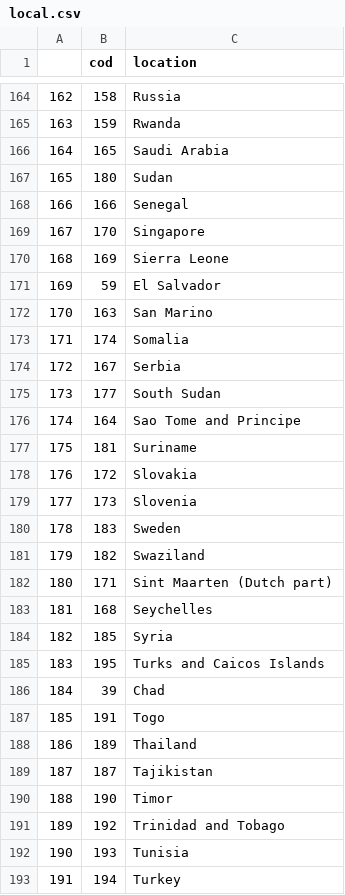
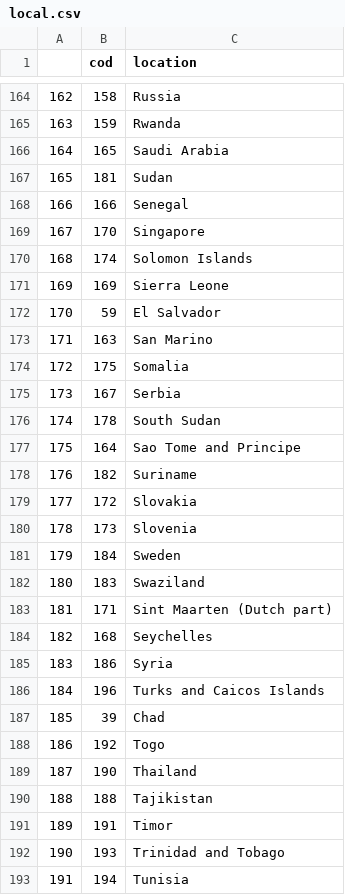
Before and after one commit to fahmedx/TCC-COVID, a CSV file: TCC_COVID/Master/local.csv, drawn as a sheet; only a part is shown, gaps mark what is left out; removed rows and columns are numbered as before the commit, all else as after; the diff covers the shown part only; the diff names each change by its address in the sheet, - before the commit and + after, or states it on an @@ line.

```diff
--- a/TCC_COVID/Master/local.csv
+++ b/TCC_COVID/Master/local.csv
-B167 (cod): 180
+B167 (cod): 181
+row 170: 168 | 174 | Solomon Islands
@@ column A renumbered from row 171 down @@
-B174 (cod): 174
+B174 (cod): 175
-B176 (cod): 177
+B176 (cod): 178
-B178 (cod): 181
+B178 (cod): 182
+row 181: 179 | 184 | Sweden
-C182 (location): Sweden
+C182 (location): Swaziland
-row 181: 179 | 182 | Swaziland
-B185 (cod): 185
+B185 (cod): 186
-B186 (cod): 195
+B186 (cod): 196
+row 188: 186 | 192 | Togo
+row 189: 187 | 190 | Thailand
+row 190: 188 | 188 | Tajikistan
-C191 (location): Togo
+C191 (location): Timor
-row 188: 186 | 189 | Thailand
-row 189: 187 | 187 | Tajikistan
-row 190: 188 | 190 | Timor
-row 191: 189 | 192 | Trinidad and Tobago
-C192 (location): Tunisia
+C192 (location): Trinidad and Tobago
-C193 (location): Turkey
+C193 (location): Tunisia
```
Also changed, not shown: 9 added rows, 8 removed rows and 15 edited cells elsewhere in this file, TCC_COVID/Master/dtime.csv, TCC_COVID/Master/input.csv, 7 other files.
